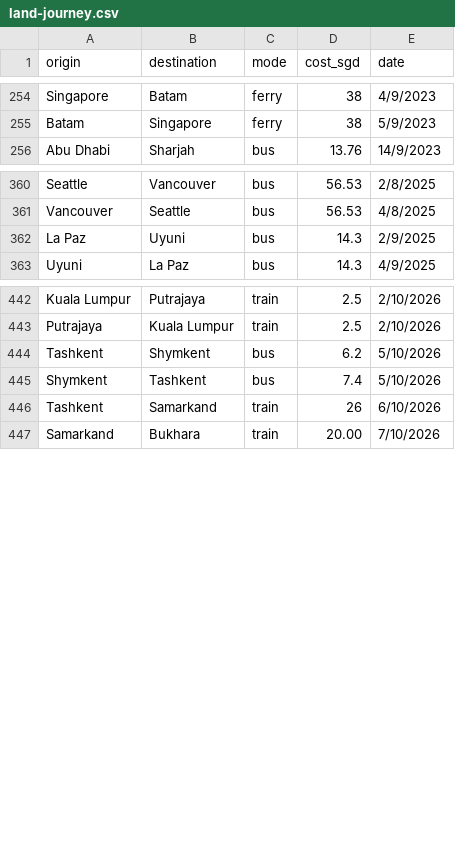
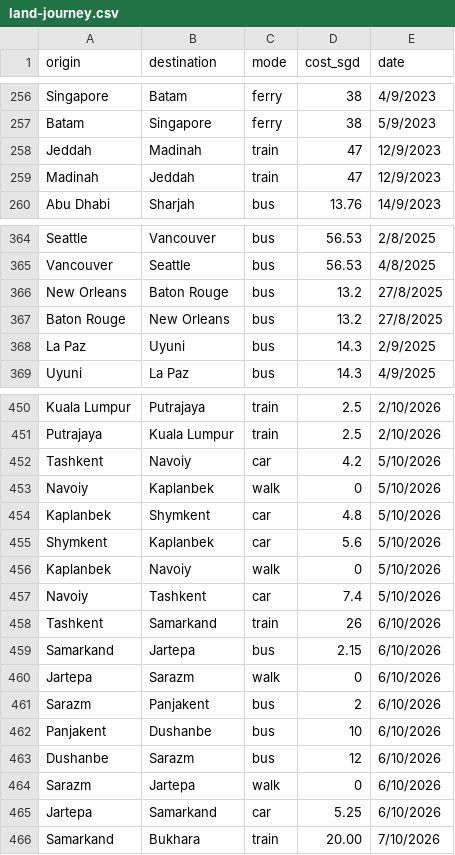
Before and after one commit to xuanx1/worldOyster, a CSV file: data/land-journey.csv, drawn as a sheet; only a part is shown, gaps mark what is left out; the diff covers the shown part only.

```diff
--- a/data/land-journey.csv
+++ b/data/land-journey.csv
@@ -255,2 +257,4 @@ Singapore,Batam,ferry,38,4/9/2023
 Batam,Singapore,ferry,38,5/9/2023
+Jeddah,Madinah,train,47,12/9/2023
+Madinah,Jeddah,train,47,12/9/2023
 Abu Dhabi,Sharjah,bus,13.76,14/9/2023
@@ -361,2 +365,4 @@ Seattle,Vancouver,bus,56.53,2/8/2025
 Vancouver,Seattle,bus,56.53,4/8/2025
+New Orleans,Baton Rouge,bus,13.2,27/8/2025
+Baton Rouge,New Orleans,bus,13.2,27/8/2025
 La Paz,Uyuni,bus,14.3,2/9/2025
@@ -443,5 +451,16 @@ Kuala Lumpur,Putrajaya,train,2.5,2/10/2026
 Putrajaya,Kuala Lumpur,train,2.5,2/10/2026
-Tashkent,Shymkent,bus,6.2,5/10/2026
-Shymkent,Tashkent,bus,7.4,5/10/2026
+Tashkent,Navoiy,car,4.2,5/10/2026
+Navoiy,Kaplanbek,walk,0,5/10/2026
+Kaplanbek,Shymkent,car,4.8,5/10/2026
+Shymkent,Kaplanbek,car,5.6,5/10/2026
+Kaplanbek,Navoiy,walk,0,5/10/2026
+Navoiy,Tashkent,car,7.4,5/10/2026
 Tashkent,Samarkand,train,26,6/10/2026
+Samarkand,Jartepa,bus,2.15,6/10/2026
+Jartepa,Sarazm,walk,0,6/10/2026
+Sarazm,Panjakent,bus,2,6/10/2026
+Panjakent,Dushanbe,bus,10,6/10/2026
+Dushanbe,Sarazm,bus,12,6/10/2026
+Sarazm,Jartepa,walk,0,6/10/2026
+Jartepa,Samarkand,car,5.25,6/10/2026
 Samarkand,Bukhara,train,20.00,7/10/2026
```
Also changed, not shown: 4 added rows and 4 edited cells elsewhere in this file, 11 other files.
